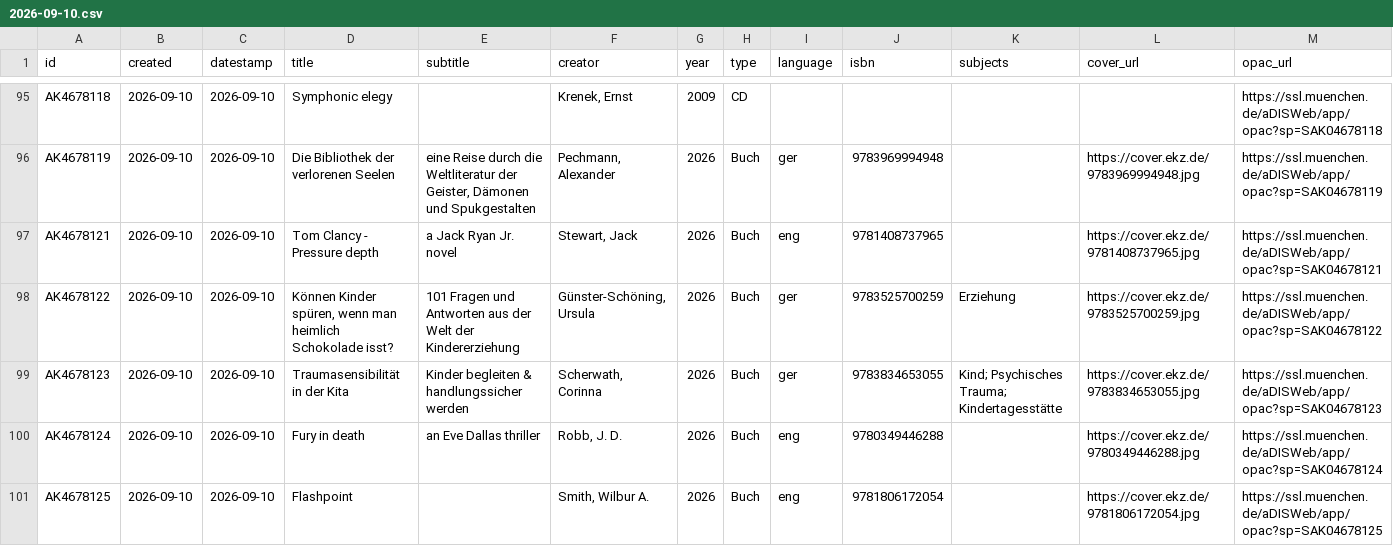
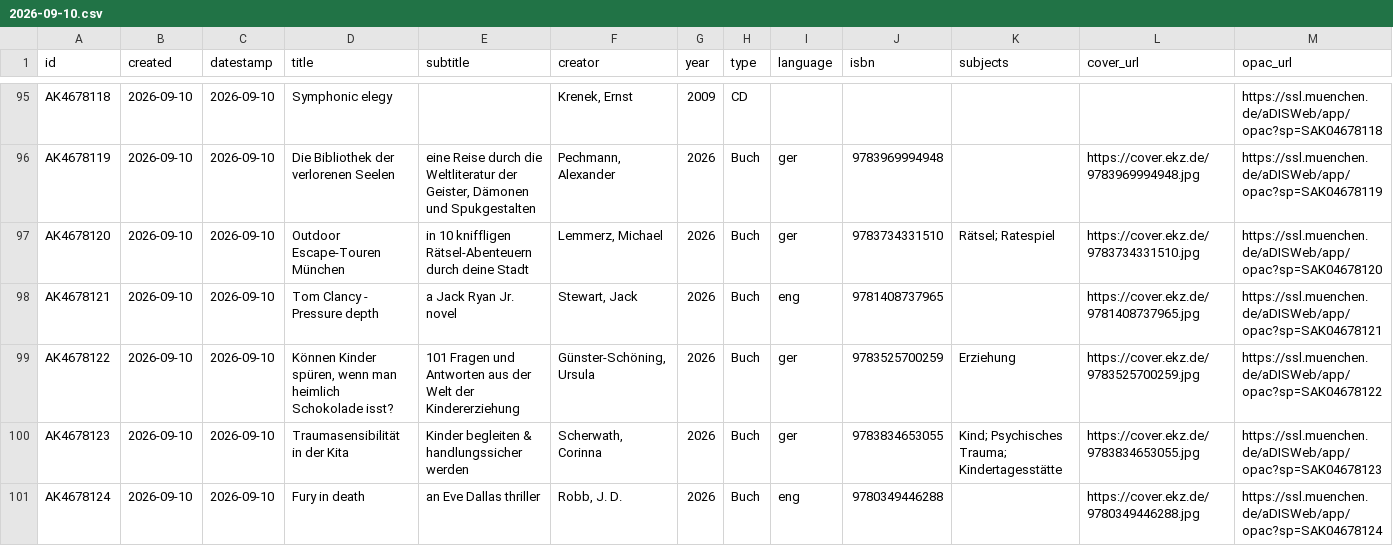
Before and after one commit to heibie/openbibmuc.de, a CSV file: data/neuzugaenge/2026-09-10.csv, drawn as a sheet; only a part is shown, gaps mark what is left out; the shorter side is filled out with more unchanged rows.

```diff
--- a/data/neuzugaenge/2026-09-10.csv
+++ b/data/neuzugaenge/2026-09-10.csv
@@ -96,2 +96,3 @@ AK4678118,2026-09-10,2026-09-10,Symphonic elegy,,"Krenek, Ernst",2009,CD,,,,,htt
 AK4678119,2026-09-10,2026-09-10,Die Bibliothek der verlorenen Seelen,"eine Reise durch die Weltliteratur der Geister, Dämonen und Spukgestalten","Pechmann, Alexander",2026,Buch,ger,9783969994948,,https://cover.ekz.de/9783969994948.jpg,https://ssl.muenchen.de/aDISWeb/app/opac?sp=SAK04678119
+AK4678120,2026-09-10,2026-09-10,Outdoor Escape-Touren München,in 10 kniffligen Rätsel-Abenteuern durch deine Stadt,"Lemmerz, Michael",2026,Buch,ger,9783734331510,Rätsel; Ratespiel,https://cover.ekz.de/9783734331510.jpg,https://ssl.muenchen.de/aDISWeb/app/opac?sp=SAK04678120
 AK4678121,2026-09-10,2026-09-10,Tom Clancy - Pressure depth,a Jack Ryan Jr. novel,"Stewart, Jack",2026,Buch,eng,9781408737965,,https://cover.ekz.de/9781408737965.jpg,https://ssl.muenchen.de/aDISWeb/app/opac?sp=SAK04678121
```
Also changed, not shown: data/neuzugaenge/2026-09-07.csv, data/neuzugaenge/2026-09-09.csv, 3 other files.
